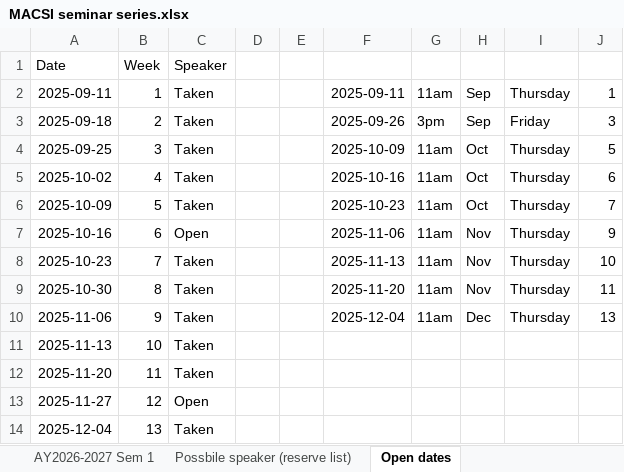
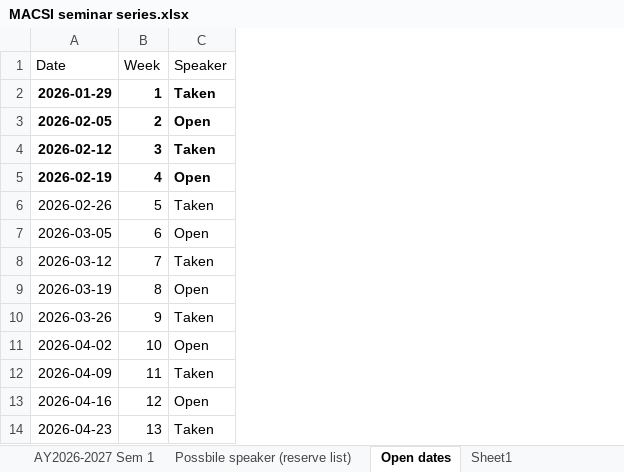
Before and after one commit to macsi-seminars/macsi-seminars.github.io, an Excel workbook: data/MACSI seminar series.xlsx, sheet Open dates, drawn as a sheet; values as stored, in another font and other column widths than the file's, no borders; conditional formats not drawn; removed rows and columns are numbered as before the commit, all else as after; the diff names each change by its address in the sheet, - before the commit and + after, or states it on an @@ line.

```diff
--- a/data/MACSI seminar series.xlsx (sheet Open dates)
+++ b/data/MACSI seminar series.xlsx (sheet Open dates)
+sheet tab: Sheet1
-column A (Date), rows 2-14: 2025-09-11 | 2025-09-18 | 2025-09-25 | 2025-10-02 | 2025-10-09 | 2025-10-16 | 2025-10-23 | 2025-10-30 | 2025-11-06 | 2025-11-13 | 2025-11-20 | 2025-11-27 | 2025-12-04
+column A (Date), rows 2-14: 2026-01-29 | 2026-02-05 | 2026-02-12 | 2026-02-19 | 2026-02-26 | 2026-03-05 | 2026-03-12 | 2026-03-19 | 2026-03-26 | 2026-04-02 | 2026-04-09 | 2026-04-16 | 2026-04-23
-column D, empty
-column E, empty
-column F, rows 2-10: 2025-09-11 | 2025-09-26 | 2025-10-09 | 2025-10-16 | 2025-10-23 | 2025-11-06 | 2025-11-13 | 2025-11-20 | 2025-12-04
-column G, rows 2-10: 11am | 3pm | 11am | 11am | 11am | 11am | 11am | 11am | 11am
-column H, rows 2-10: Sep | Sep | Oct | Oct | Oct | Nov | Nov | Nov | Dec
-column I, rows 2-10: Thursday | Friday | Thursday | Thursday | Thursday | Thursday | Thursday | Thursday | Thursday
-column J, rows 2-10: 1 | 3 | 5 | 6 | 7 | 9 | 10 | 11 | 13
-B2:C5 bold: off
+B2:C5 bold: on
-C3 (Speaker): Taken
+C3 (Speaker): Open
-C5 (Speaker): Taken
+C5 (Speaker): Open
-C9 (Speaker): Taken
+C9 (Speaker): Open
-C11 (Speaker): Taken
+C11 (Speaker): Open
```
Also changed, not shown: sheet AY2025-2026 Sem 2, 11 other files.
